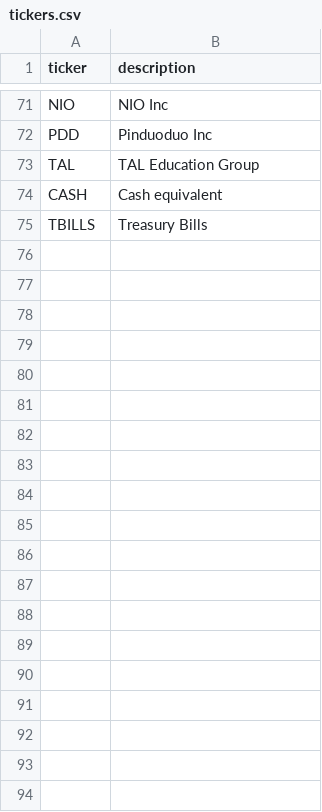
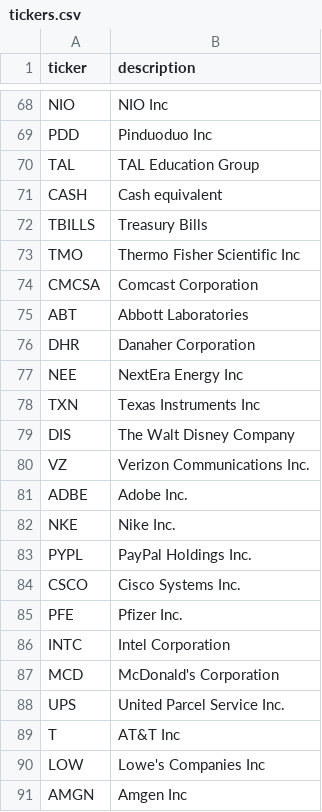
Before and after one commit to MaxSchoon/ModernPortfolio, a CSV file: tickers.csv, drawn as a sheet; only a part is shown, gaps mark what is left out; the diff covers the shown part only; the diff names each change by its address in the sheet, - before the commit and + after, or states it on an @@ line.

```diff
--- a/tickers.csv
+++ b/tickers.csv
+row 73: TMO | Thermo Fisher Scientific Inc
+row 74: CMCSA | Comcast Corporation
+row 75: ABT | Abbott Laboratories
+row 76: DHR | Danaher Corporation
+row 77: NEE | NextEra Energy Inc
+row 78: TXN | Texas Instruments Inc
+row 79: DIS | The Walt Disney Company
+row 80: VZ | Verizon Communications Inc.
+row 81: ADBE | Adobe Inc.
+row 82: NKE | Nike Inc.
+row 83: PYPL | PayPal Holdings Inc.
+row 84: CSCO | Cisco Systems Inc.
+row 85: PFE | Pfizer Inc.
+row 86: INTC | Intel Corporation
+row 87: MCD | McDonald's Corporation
+row 88: UPS | United Parcel Service Inc.
+row 89: T | AT&T Inc
+row 90: LOW | Lowe's Companies Inc
+row 91: AMGN | Amgen Inc
```
Also changed, not shown: 10 added rows, 3 removed rows and 2 moved rows elsewhere in this file, 5 other files.
